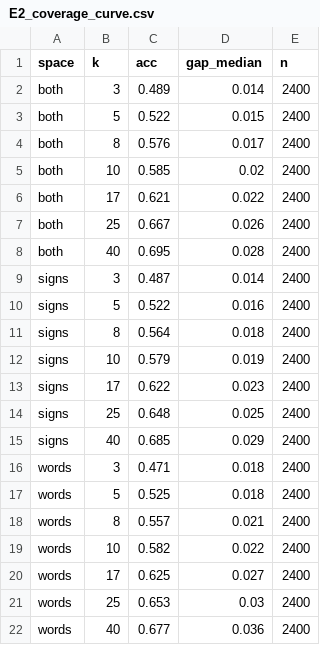
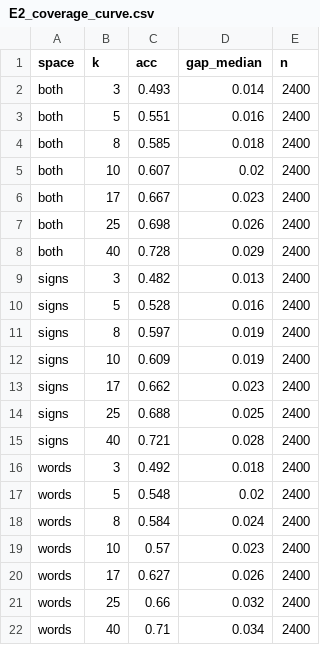
Before and after one commit to shaigordin/measuring-scribal-literacy, a CSV file: orphans/results/tlhdig03/E2_coverage_curve.csv, drawn as a sheet.

```diff
--- a/orphans/results/tlhdig03/E2_coverage_curve.csv
+++ b/orphans/results/tlhdig03/E2_coverage_curve.csv
@@ -1,22 +1,22 @@
 space,k,acc,gap_median,n
-both,3,0.489,0.014,2400
-both,5,0.522,0.015,2400
-both,8,0.576,0.017,2400
-both,10,0.585,0.02,2400
-both,17,0.621,0.022,2400
-both,25,0.667,0.026,2400
-both,40,0.695,0.028,2400
-signs,3,0.487,0.014,2400
-signs,5,0.522,0.016,2400
-signs,8,0.564,0.018,2400
-signs,10,0.579,0.019,2400
-signs,17,0.622,0.023,2400
-signs,25,0.648,0.025,2400
-signs,40,0.685,0.029,2400
-words,3,0.471,0.018,2400
-words,5,0.525,0.018,2400
-words,8,0.557,0.021,2400
-words,10,0.582,0.022,2400
-words,17,0.625,0.027,2400
-words,25,0.653,0.03,2400
-words,40,0.677,0.036,2400
+both,3,0.493,0.014,2400
+both,5,0.551,0.016,2400
+both,8,0.585,0.018,2400
+both,10,0.607,0.02,2400
+both,17,0.667,0.023,2400
+both,25,0.698,0.026,2400
+both,40,0.728,0.029,2400
+signs,3,0.482,0.013,2400
+signs,5,0.528,0.016,2400
+signs,8,0.597,0.019,2400
+signs,10,0.609,0.019,2400
+signs,17,0.662,0.023,2400
+signs,25,0.688,0.025,2400
+signs,40,0.721,0.028,2400
+words,3,0.492,0.018,2400
+words,5,0.548,0.02,2400
+words,8,0.584,0.024,2400
+words,10,0.57,0.023,2400
+words,17,0.627,0.026,2400
+words,25,0.66,0.032,2400
+words,40,0.71,0.034,2400
```
Also changed, not shown: orphans/results/tlhdig03/E3_701_unclassified_nearest.csv, orphans/results/tlhdig03/E5_orphan_placement.csv, 25 other files.
